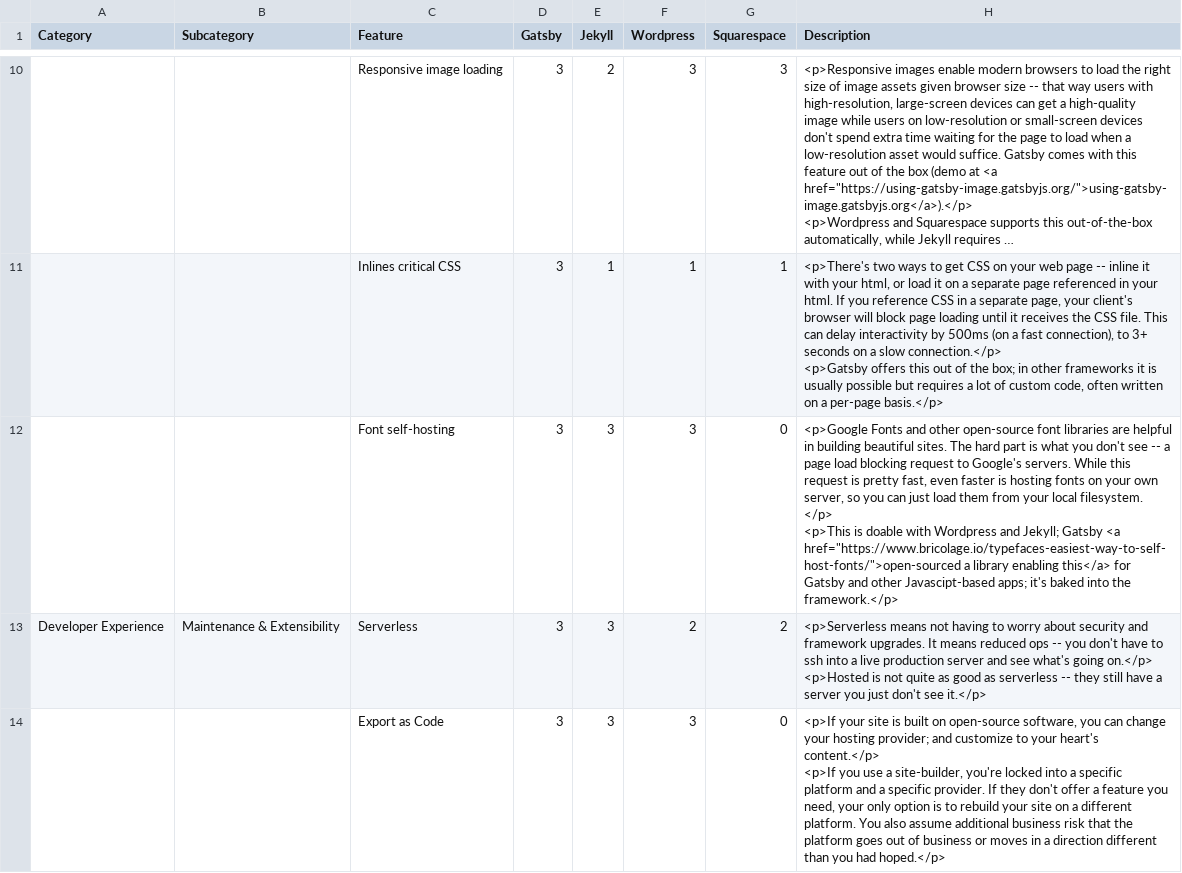
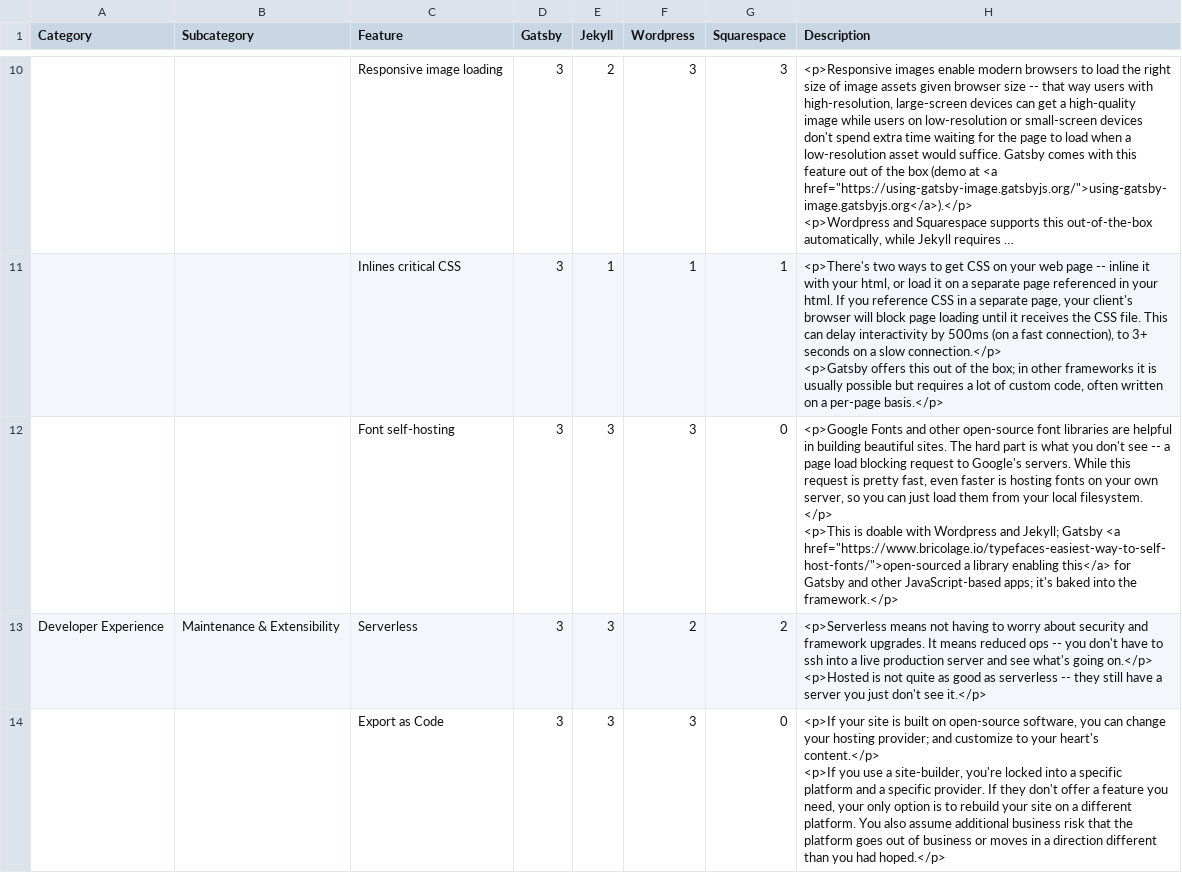
Before and after one commit to AndrewHad/gatsby, a CSV file: docs/features/gatsby-specs.csv, drawn as a sheet; only a part is shown, gaps mark what is left out; long unchanged cells end in …; the diff names each change by its address in the sheet, - before the commit and + after, or states it on an @@ line.

Commit message:
Convert javascript/Javascript/js to JavaScript (#9021)
Fix some typos and inconsistencies in writing JavaScript throughout the repo.

```diff
--- a/docs/features/gatsby-specs.csv
+++ b/docs/features/gatsby-specs.csv
-H12 (Description): …and other Javascipt-based apps; it's…
+H12 (Description): …and other JavaScript-based apps; it's…
```
Also changed, not shown: 34 other files.
